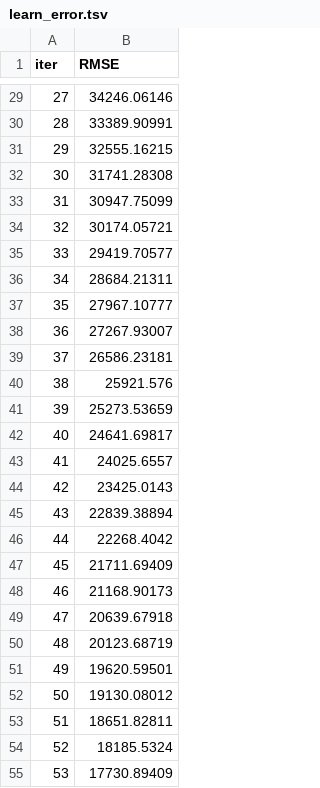
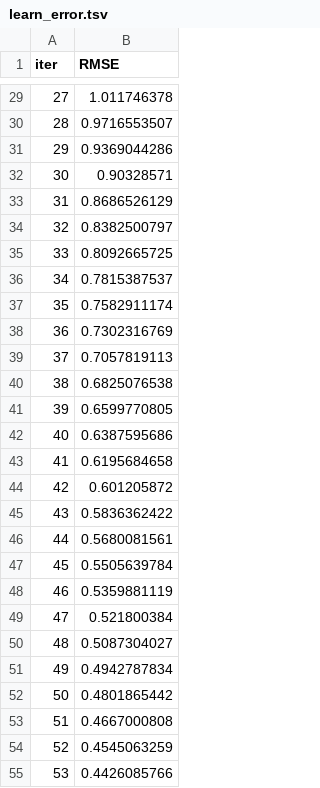
Before and after one commit to Autopsias/RAGLite, a TSV file: catboost_info/learn_error.tsv, drawn as a sheet; only a part is shown, gaps mark what is left out; the diff covers the shown part only.

```diff
--- a/catboost_info/learn_error.tsv
+++ b/catboost_info/learn_error.tsv
@@ -29,27 +29,27 @@ iter	RMSE
-27	34246.06146
-28	33389.90991
-29	32555.16215
-30	31741.28308
-31	30947.75099
-32	30174.05721
-33	29419.70577
-34	28684.21311
-35	27967.10777
-36	27267.93007
-37	26586.23181
-38	25921.576
-39	25273.53659
-40	24641.69817
-41	24025.6557
-42	23425.0143
-43	22839.38894
-44	22268.4042
-45	21711.69409
-46	21168.90173
-47	20639.67918
-48	20123.68719
-49	19620.59501
-50	19130.08012
-51	18651.82811
-52	18185.5324
-53	17730.89409
+27	1.011746378
+28	0.9716553507
+29	0.9369044286
+30	0.90328571
+31	0.8686526129
+32	0.8382500797
+33	0.8092665725
+34	0.7815387537
+35	0.7582911174
+36	0.7302316769
+37	0.7057819113
+38	0.6825076538
+39	0.6599770805
+40	0.6387595686
+41	0.6195684658
+42	0.601205872
+43	0.5836362422
+44	0.5680081561
+45	0.5505639784
+46	0.5359881119
+47	0.521800384
+48	0.5087304027
+49	0.4942787834
+50	0.4801865442
+51	0.4667000808
+52	0.4545063259
+53	0.4426085766
```
Also changed, not shown: 73 edited cells elsewhere in this file, catboost_info/time_left.tsv, 17 other files.
